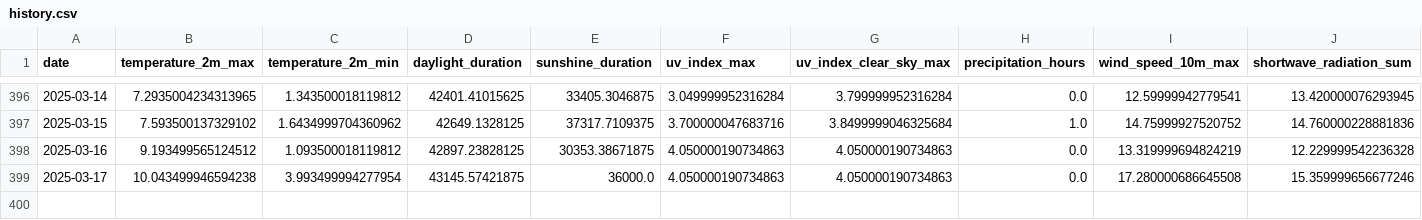
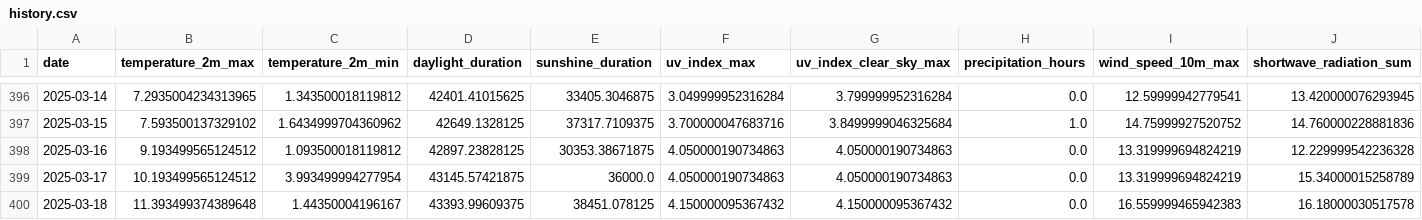
Before and after one commit to koaning/solah, a CSV file: data/history.csv, drawn as a sheet; only a part is shown, gaps mark what is left out.

```diff
--- a/data/history.csv
+++ b/data/history.csv
@@ -398,2 +398,3 @@ date,temperature_2m_max,temperature_2m_min,daylight_duration,sunshine_duration,u
 2025-03-16,9.193499565124512,1.093500018119812,42897.23828125,30353.38671875,4.050000190734863,4.050000190734863,0.0,13.319999694824219,12.229999542236328
-2025-03-17,10.043499946594238,3.993499994277954,43145.57421875,36000.0,4.050000190734863,4.050000190734863,0.0,17.280000686645508,15.359999656677246
+2025-03-17,10.193499565124512,3.993499994277954,43145.57421875,36000.0,4.050000190734863,4.050000190734863,0.0,13.319999694824219,15.34000015258789
+2025-03-18,11.393499374389648,1.44350004196167,43393.99609375,38451.078125,4.150000095367432,4.150000095367432,0.0,16.559999465942383,16.18000030517578
```
